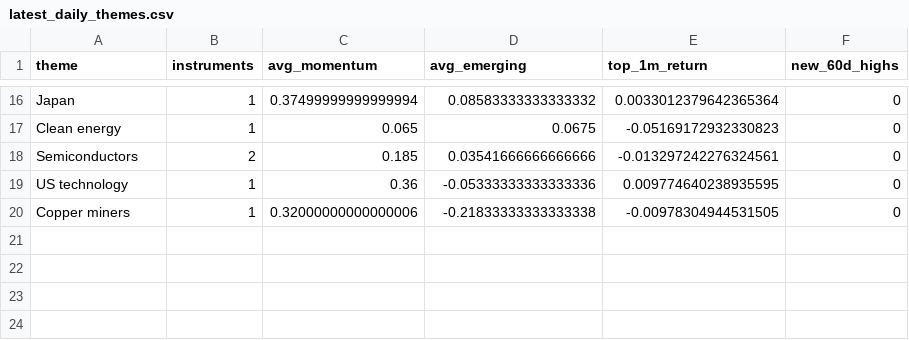
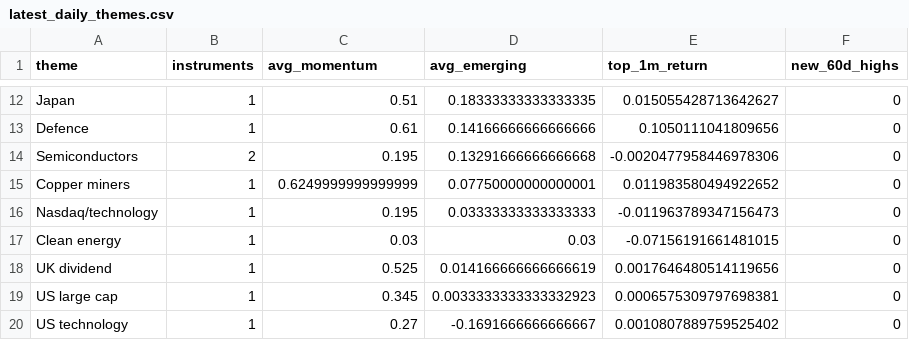
Before and after one commit to MHarvz-Moose/T212_Dashboard, a CSV file: reports/outputs/latest_daily_themes.csv, drawn as a sheet; only a part is shown, gaps mark what is left out; removed rows and columns are numbered as before the commit, all else as after; the diff covers the shown part only; the diff names each change by its address in the sheet, - before the commit and + after, or states it on an @@ line.

```diff
--- a/reports/outputs/latest_daily_themes.csv
+++ b/reports/outputs/latest_daily_themes.csv
-C12 (avg_momentum): 0.37499999999999994
+C12 (avg_momentum): 0.51
-D12 (avg_emerging): 0.08583333333333332
+D12 (avg_emerging): 0.18333333333333335
-E12 (top_1m_return): 0.0033012379642365364
+E12 (top_1m_return): 0.015055428713642627
-row 17: Clean energy | 1 | 0.065 | 0.0675 | -0.05169172932330823 | 0
+row 13: Defence | 1 | 0.61 | 0.14166666666666666 | 0.1050111041809656 | 0
-C14 (avg_momentum): 0.185
+C14 (avg_momentum): 0.195
-D14 (avg_emerging): 0.03541666666666666
+D14 (avg_emerging): 0.13291666666666668
-E14 (top_1m_return): -0.013297242276324561
+E14 (top_1m_return): -0.0020477958446978306
-row 19: US technology | 1 | 0.36 | -0.05333333333333336 | 0.009774640238935595 | 0
-C15 (avg_momentum): 0.32000000000000006
+C15 (avg_momentum): 0.6249999999999999
-D15 (avg_emerging): -0.21833333333333338
+D15 (avg_emerging): 0.07750000000000001
-E15 (top_1m_return): -0.00978304944531505
+E15 (top_1m_return): 0.011983580494922652
+row 16: Nasdaq/technology | 1 | 0.195 | 0.03333333333333333 | -0.011963789347156473 | 0
+row 17: Clean energy | 1 | 0.03 | 0.03 | -0.07156191661481015 | 0
+row 18: UK dividend | 1 | 0.525 | 0.014166666666666619 | 0.0017646480514119656 | 0
+row 19: US large cap | 1 | 0.345 | 0.0033333333333332923 | 0.0006575309797698381 | 0
+row 20: US technology | 1 | 0.27 | -0.1691666666666667 | 0.0010807889759525402 | 0
```
Also changed, not shown: 5 added rows, 9 removed rows and 16 edited cells elsewhere in this file, data/price_cache/prices_yfinance.csv, reports/outputs/latest_daily_signals.csv, 1 other file.
